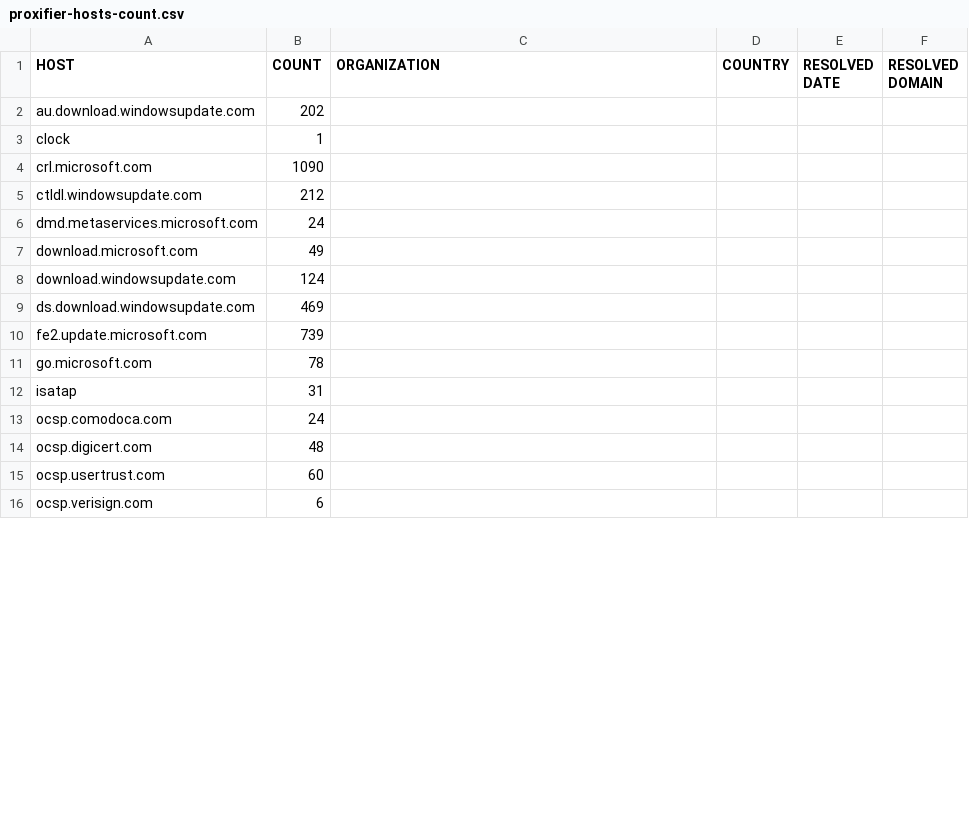
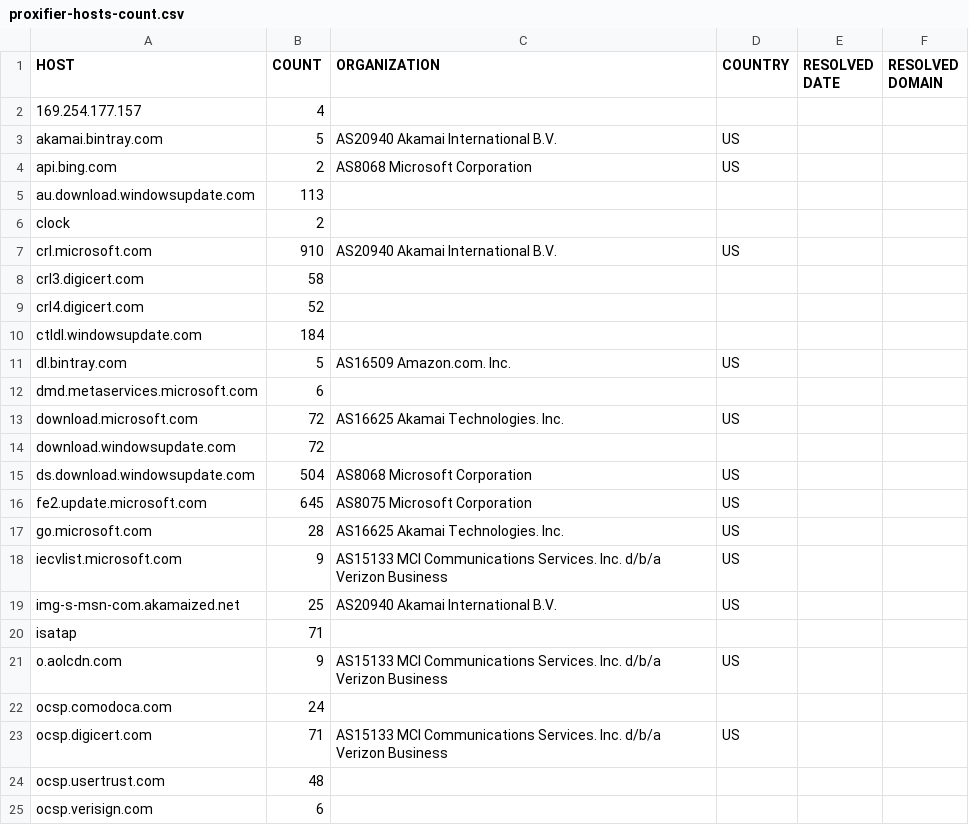
Before and after one commit to zyh001/WindowsSpyBlocker, a CSV file: logs/win7/proxifier-hosts-count.csv, drawn as a sheet; only a part is shown; the diff covers the shown part only.

```diff
--- a/logs/win7/proxifier-hosts-count.csv
+++ b/logs/win7/proxifier-hosts-count.csv
@@ -1,16 +1,25 @@
 HOST,COUNT,ORGANIZATION,COUNTRY,RESOLVED DATE,RESOLVED DOMAIN
-au.download.windowsupdate.com,202,,,,
-clock,1,,,,
-crl.microsoft.com,1090,,,,
-ctldl.windowsupdate.com,212,,,,
-dmd.metaservices.microsoft.com,24,,,,
-download.microsoft.com,49,,,,
-download.windowsupdate.com,124,,,,
-ds.download.windowsupdate.com,469,,,,
-fe2.update.microsoft.com,739,,,,
-go.microsoft.com,78,,,,
-isatap,31,,,,
+169.254.177.157,4,,,,
+akamai.bintray.com,5,AS20940 Akamai International B.V.,US,,
+api.bing.com,2,AS8068 Microsoft Corporation,US,,
+au.download.windowsupdate.com,113,,,,
+clock,2,,,,
+crl.microsoft.com,910,AS20940 Akamai International B.V.,US,,
+crl3.digicert.com,58,,,,
+crl4.digicert.com,52,,,,
+ctldl.windowsupdate.com,184,,,,
+dl.bintray.com,5,AS16509 Amazon.com. Inc.,US,,
+dmd.metaservices.microsoft.com,6,,,,
+download.microsoft.com,72,AS16625 Akamai Technologies. Inc.,US,,
+download.windowsupdate.com,72,,,,
+ds.download.windowsupdate.com,504,AS8068 Microsoft Corporation,US,,
+fe2.update.microsoft.com,645,AS8075 Microsoft Corporation,US,,
+go.microsoft.com,28,AS16625 Akamai Technologies. Inc.,US,,
+iecvlist.microsoft.com,9,AS15133 MCI Communications Services. Inc. d/b/a Verizon Business,US,,
+img-s-msn-com.akamaized.net,25,AS20940 Akamai International B.V.,US,,
+isatap,71,,,,
+o.aolcdn.com,9,AS15133 MCI Communications Services. Inc. d/b/a Verizon Business,US,,
 ocsp.comodoca.com,24,,,,
-ocsp.digicert.com,48,,,,
-ocsp.usertrust.com,60,,,,
+ocsp.digicert.com,71,AS15133 MCI Communications Services. Inc. d/b/a Verizon Business,US,,
+ocsp.usertrust.com,48,,,,
 ocsp.verisign.com,6,,,,
```
Also changed, not shown: 9 added rows, 1 removed row and 22 edited cells elsewhere in this file, logs/win7/firewall-test-extra.csv, logs/win7/firewall-test-spy.csv, 20 other files.
